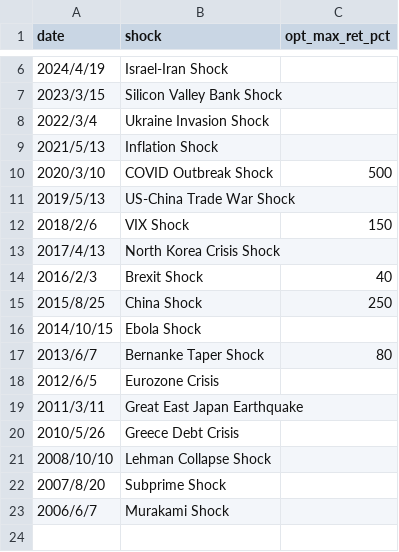
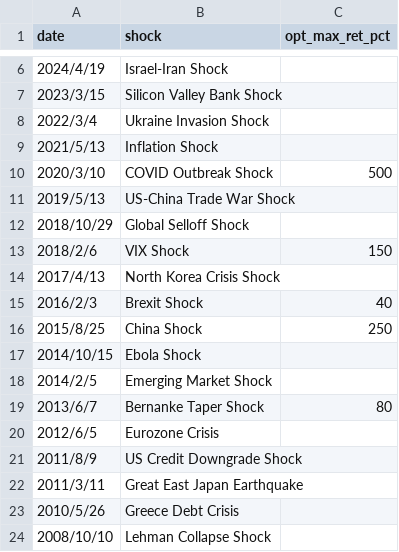
Before and after one commit to yuheiasa-glitch/yaho-streamlit, a CSV file: events.csv, drawn as a sheet; only a part is shown, gaps mark what is left out; the shorter side is filled out with more unchanged rows; the diff names each change by its address in the sheet, - before the commit and + after, or states it on an @@ line.

Commit message:
data: update (2026-08-22)

```diff
--- a/events.csv
+++ b/events.csv
+row 12: 2018/10/29 | Global Selloff Shock
+row 18: 2014/2/5 | Emerging Market Shock
+row 21: 2011/8/9 | US Credit Downgrade Shock
```
Also changed, not shown: 1 other file.
